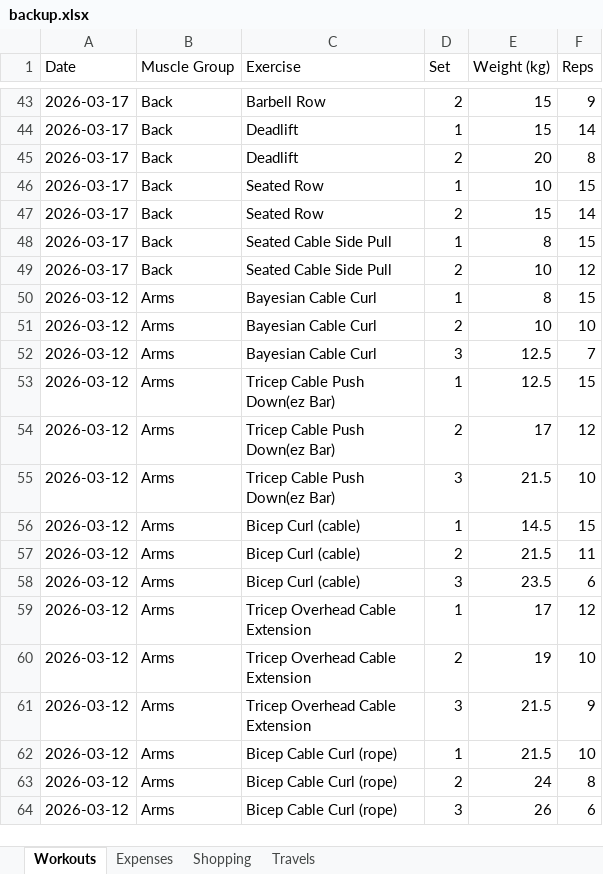
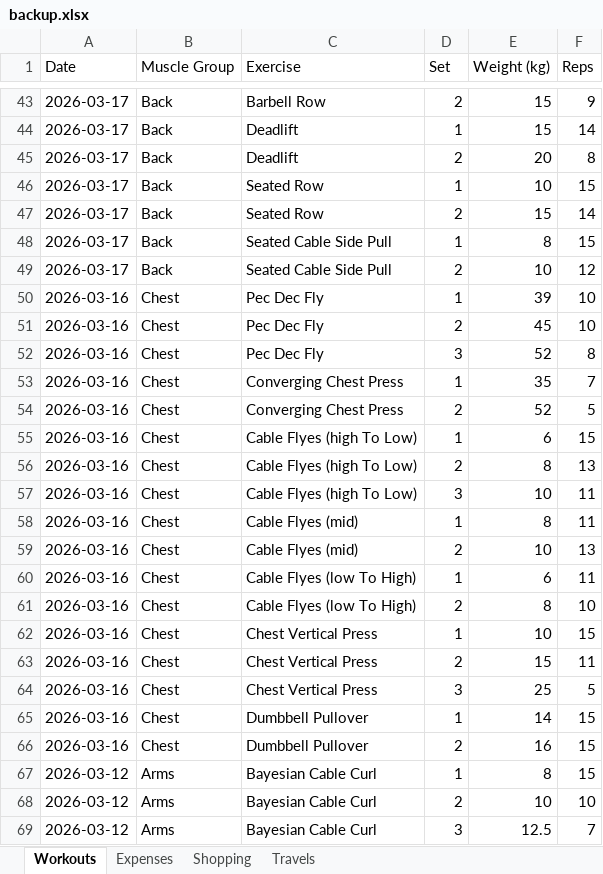
Before and after one commit to itspraveenk/Praveen_Fitness_App, an Excel workbook: data/backup.xlsx, sheet Workouts, drawn as a sheet; only a part is shown, gaps mark what is left out; the shorter side is filled out with more unchanged rows; values as stored, in another font and other column widths than the file's, no borders; the diff covers the shown part only; the diff names each change by its address in the sheet, - before the commit and + after, or states it on an @@ line.

Commit message:
Backup: 2026-03-23T07:35:09.896Z

```diff
--- a/data/backup.xlsx (sheet Workouts)
+++ b/data/backup.xlsx (sheet Workouts)
+row 50: 2026-03-16 | Chest | Pec Dec Fly | 1 | 39 | 10
+row 51: 2026-03-16 | Chest | Pec Dec Fly | 2 | 45 | 10
+row 52: 2026-03-16 | Chest | Pec Dec Fly | 3 | 52 | 8
+row 53: 2026-03-16 | Chest | Converging Chest Press | 1 | 35 | 7
+row 54: 2026-03-16 | Chest | Converging Chest Press | 2 | 52 | 5
+row 55: 2026-03-16 | Chest | Cable Flyes (high To Low) | 1 | 6 | 15
+row 56: 2026-03-16 | Chest | Cable Flyes (high To Low) | 2 | 8 | 13
+row 57: 2026-03-16 | Chest | Cable Flyes (high To Low) | 3 | 10 | 11
+row 58: 2026-03-16 | Chest | Cable Flyes (mid) | 1 | 8 | 11
+row 59: 2026-03-16 | Chest | Cable Flyes (mid) | 2 | 10 | 13
+row 60: 2026-03-16 | Chest | Cable Flyes (low To High) | 1 | 6 | 11
+row 61: 2026-03-16 | Chest | Cable Flyes (low To High) | 2 | 8 | 10
+row 62: 2026-03-16 | Chest | Chest Vertical Press | 1 | 10 | 15
+row 63: 2026-03-16 | Chest | Chest Vertical Press | 2 | 15 | 11
+row 64: 2026-03-16 | Chest | Chest Vertical Press | 3 | 25 | 5
+row 65: 2026-03-16 | Chest | Dumbbell Pullover | 1 | 14 | 15
+row 66: 2026-03-16 | Chest | Dumbbell Pullover | 2 | 16 | 15
```
Also changed, not shown: 17 removed rows elsewhere in this sheet.
